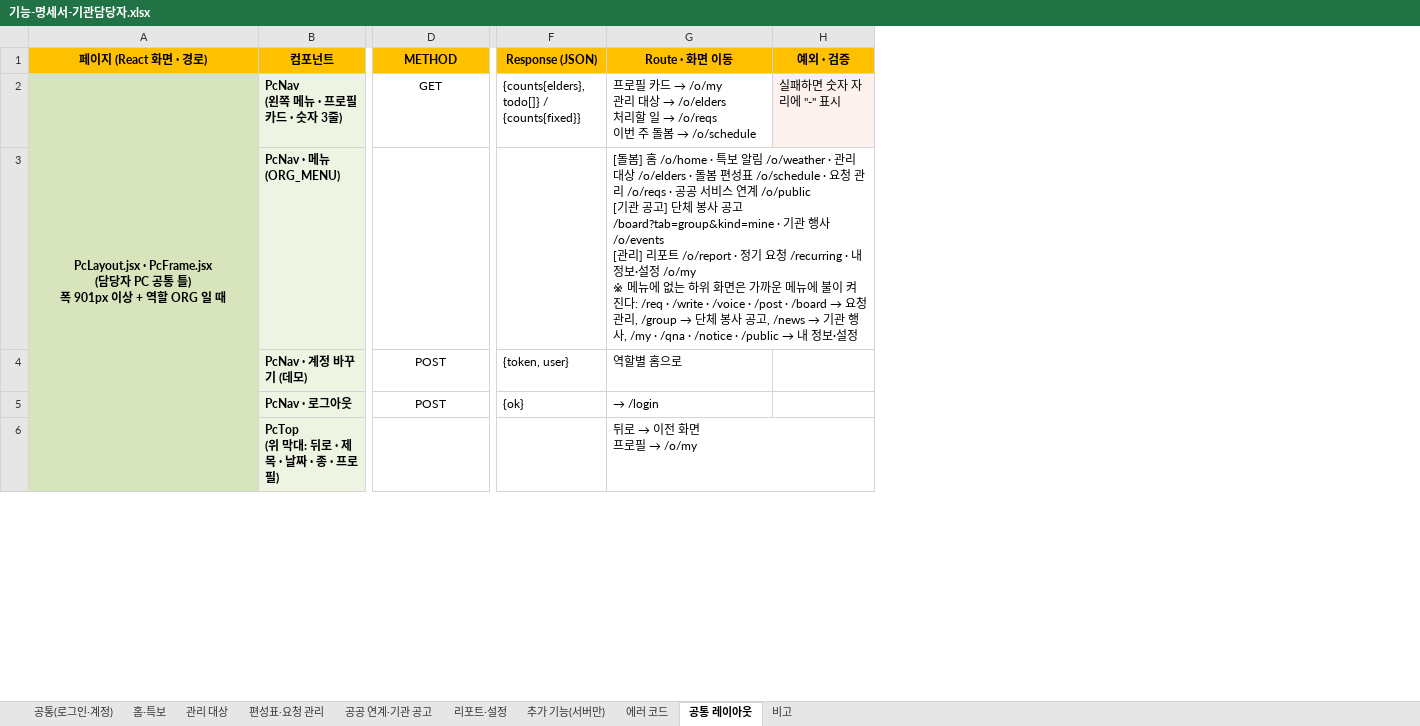
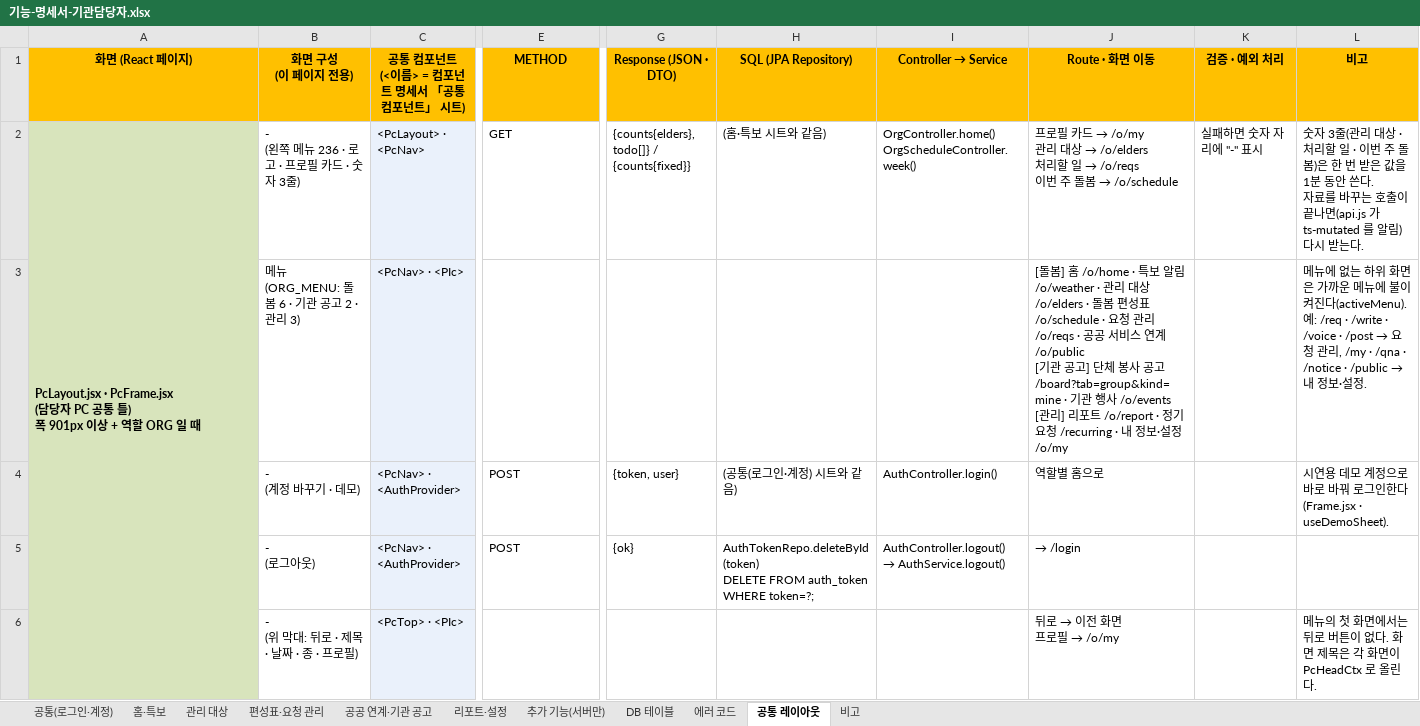
Before and after one commit to seongtae9241/time_saving_prototype, an Excel workbook: docs/산출물/기능-명세서-기관담당자.xlsx, sheet 공통 레이아웃, drawn as a sheet; only a part is shown, gaps mark what is left out; values as stored, in another font and other column widths than the file's, no borders; removed rows and columns are numbered as before the commit, all else as after; ↵ is a line break in a cell; the diff covers the shown part only; the diff names each change by its address in the sheet, - before the commit and + after, or states it on an @@ line.

```diff
--- a/docs/산출물/기능-명세서-기관담당자.xlsx (sheet 공통 레이아웃)
+++ b/docs/산출물/기능-명세서-기관담당자.xlsx (sheet 공통 레이아웃)
+sheet tab: DB 테이블
-column B (컴포넌트), rows 2-6: PcNav ↵ (왼쪽 메뉴 · 프로필 카드 · 숫자 3줄) | PcNav · 메뉴 (ORG_MENU) | PcNav · 계정 바꾸기 (데모) | PcNav · 로그아웃 | PcTop ↵ (위 막대: 뒤로 · 제목 · 날짜 · 종 · 프로필)
+column B (화면 구성 (이 페이지 전용)), rows 2-6: - ↵ (왼쪽 메뉴 236 · 로고 · 프로필 카드 · 숫자 3줄) | 메뉴 (ORG_MENU: 돌봄 6 · 기관 공고 2 · 관리 3) | - ↵ (계정 바꾸기 · 데모) | - ↵ (로그아웃) | - ↵ (위 막대: 뒤로 · 제목 · 날짜 · 종 · 프로필)
+column C, rows 1-6: 공통 컴포넌트 ↵ (<이름> = 컴포넌트 명세서 「공통 컴포넌트」 시트) | <PcLayout> · <PcNav> | <PcNav> · <PIc> | <PcNav> · <AuthProvider> | <PcNav> · <AuthProvider> | <PcTop> · <PIc>
+column H (SQL (JPA Repository)), rows 2-5: (홈·특보 시트와 같음) |  | (공통(로그인·계정) 시트와 같음) | AuthTokenRepo.deleteById(token) ↵ DELETE FROM auth_token WHERE token=?;
+column I (Controller → Service), rows 2-5: OrgController.home() ↵ OrgScheduleController.week() |  | AuthController.login() | AuthController.logout() ↵ → AuthService.logout()
+column L (비고), rows 2-6: 숫자 3줄(관리 대상 · 처리할 일 · 이번 주 돌봄)은 한 번 받은 값을 1분 동안 쓴다. ↵ 자료를 바꾸는 호출이 끝나면(api.js 가 ts-mutated 를 알림) 다시 받는다. | 메뉴에 없는 하위 화면은 가까운 메뉴에 불이 켜진다(activeMenu). 예: /req · /write · /voice · /post → 요청 관리, /my · /qna · /notice · /public → 내 정보·설정. | 시연용 데모 계정으로 바로 바꿔 로그인한다(Frame.jsx · useDemoSheet). |  | 메뉴의 첫 화면에서는 뒤로 버튼이 없다. 화면 제목은 각 화면이 PcHeadCtx 로 올린다.
-A1: 페이지 (React 화면 · 경로)
+A1: 화면 (React 페이지)
-G1: Response (JSON)
+G1: Response (JSON · DTO)
-K1: 예외 · 검증
+K1: 검증 · 예외 처리
-A2 alignment: center
+A2 alignment: left
-E2 alignment: center
+E2 alignment: left
-K2 fill: #FDF1EE
+K2 fill: none
@@ J3 (Route · 화면 이동): …설정 /o/my ↵ ※ 메뉴에 없는 하위 화면은 가까운 메뉴에 불이 켜진다: /req · /write · /voice · /post · /board → 요청 관리, /group → 단체 봉사 공고, /news → 기관 행사, /my · /qna · /notice · /public → 내 정보·설정 → …설정 /o/my @@
-E4:E5 alignment: center
+E4:E5 alignment: left
```
Also changed, not shown: 2 edited cells and cell formats elsewhere in this sheet, sheet 비고, sheet 추가 기능(서버만), sheet 공통(로그인·계정), sheet 공공 연계·기관 공고, sheet 관리 대상, sheet 홈·특보, 2 more sheets, 2 other files.
